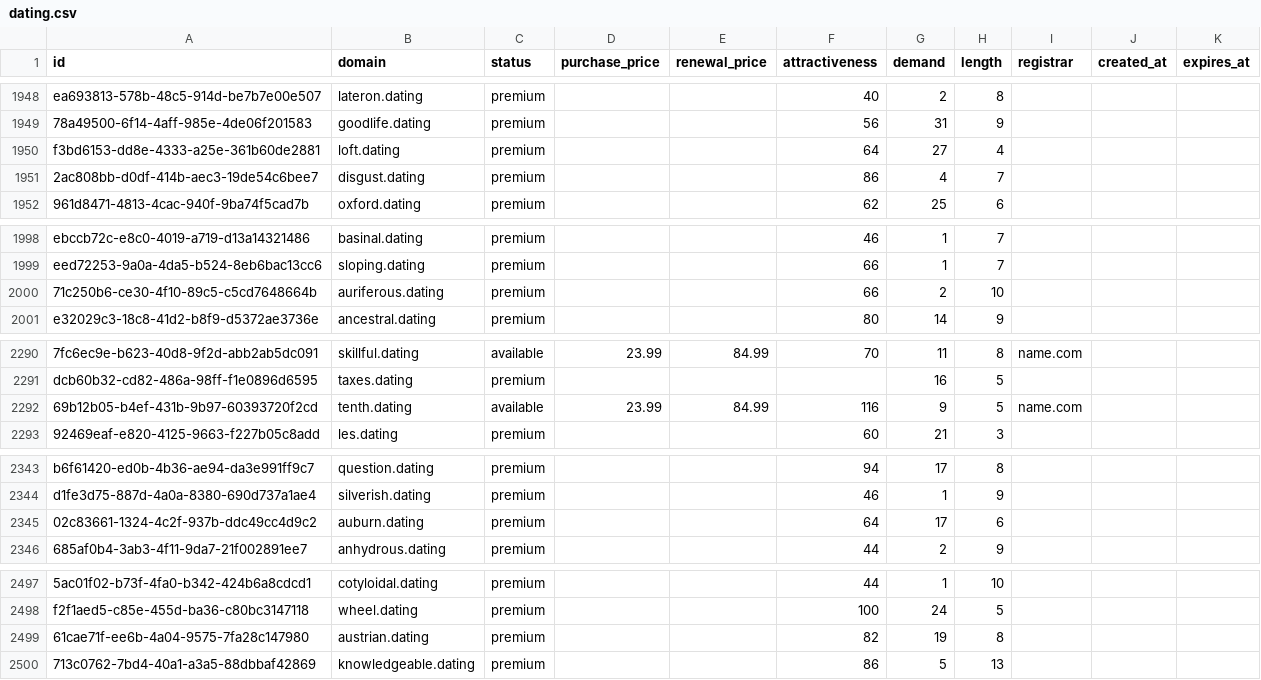
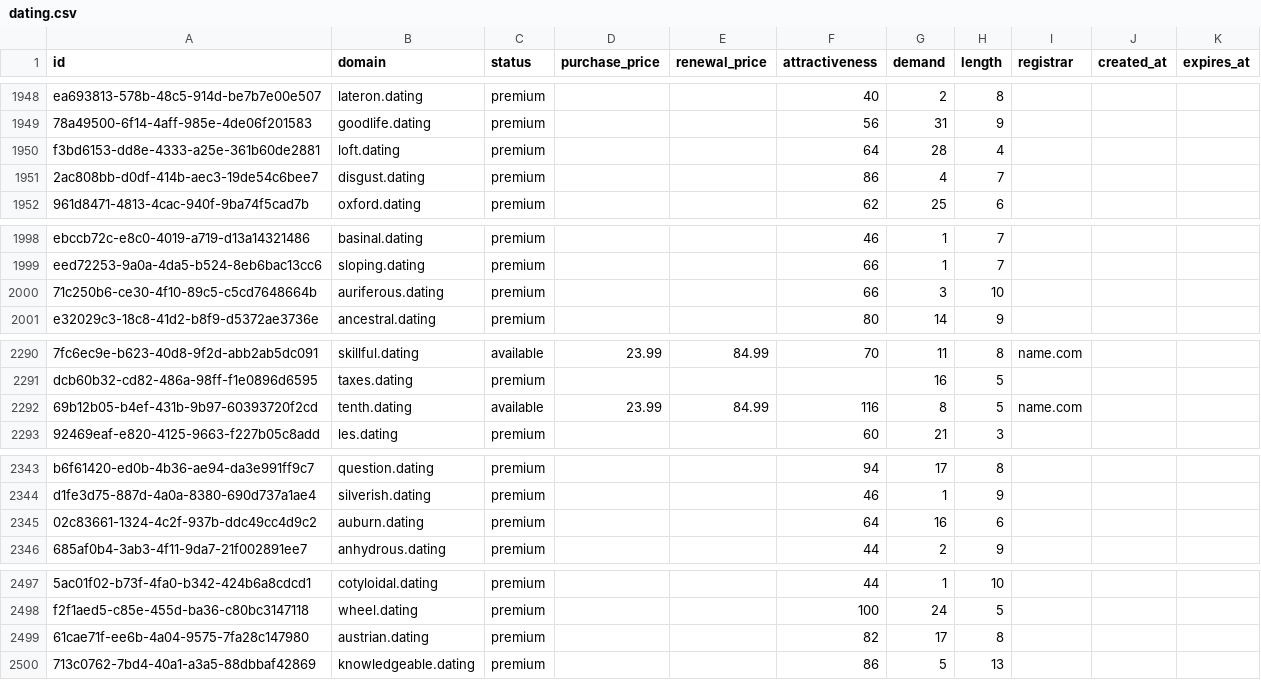
Before and after one commit to UniqueDomains/dating-oneword-domains, a CSV file: dating.csv, drawn as a sheet; only a part is shown, gaps mark what is left out; the diff covers the shown part only; the diff names each change by its address in the sheet, - before the commit and + after, or states it on an @@ line.

```diff
--- a/dating.csv
+++ b/dating.csv
-G1950 (demand): 27
+G1950 (demand): 28
-G2000 (demand): 2
+G2000 (demand): 3
-G2292 (demand): 9
+G2292 (demand): 8
-G2345 (demand): 17
+G2345 (demand): 16
-G2499 (demand): 19
+G2499 (demand): 17
```
Also changed, not shown: 30 edited cells elsewhere in this file, 3 other files.
